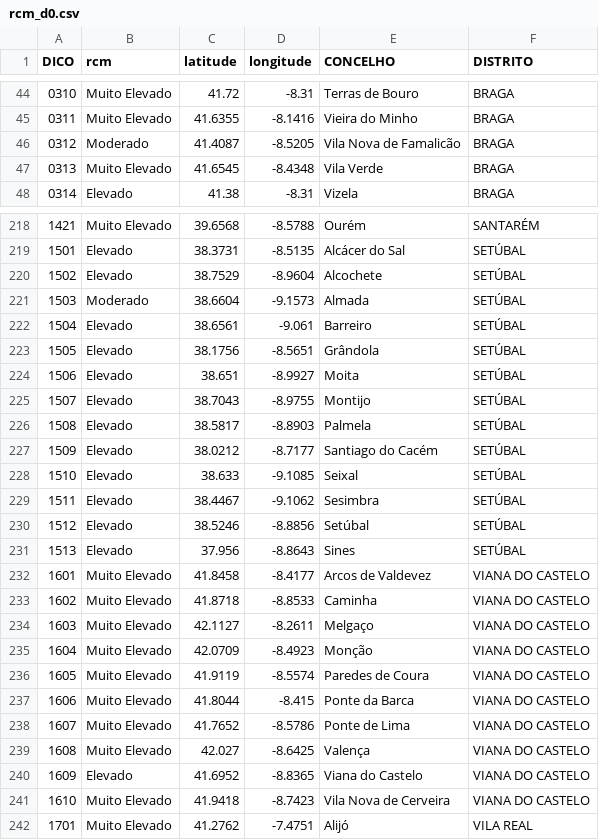
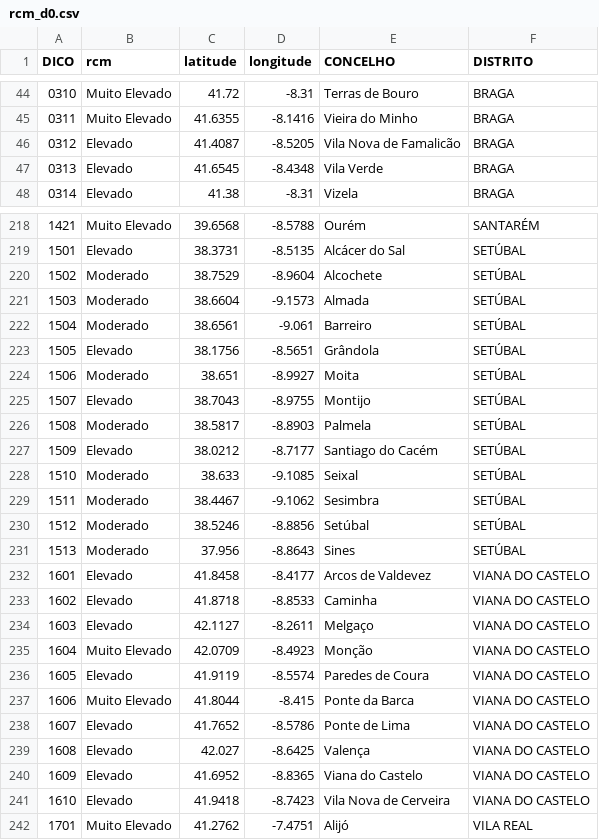
Before and after one commit to CatiaBarros/rcm-scheduler, a CSV file: rcm_d0.csv, drawn as a sheet; only a part is shown, gaps mark what is left out; the diff covers the shown part only.

```diff
--- a/rcm_d0.csv
+++ b/rcm_d0.csv
@@ -45,4 +45,4 @@ DICO,rcm,latitude,longitude,CONCELHO,DISTRITO
 0311,Muito Elevado,41.6355,-8.1416,Vieira do Minho,BRAGA
-0312,Moderado,41.4087,-8.5205,Vila Nova de Famalicão,BRAGA
-0313,Muito Elevado,41.6545,-8.4348,Vila Verde,BRAGA
+0312,Elevado,41.4087,-8.5205,Vila Nova de Famalicão,BRAGA
+0313,Elevado,41.6545,-8.4348,Vila Verde,BRAGA
 0314,Elevado,41.38,-8.31,Vizela,BRAGA
@@ -219,24 +219,24 @@ DICO,rcm,latitude,longitude,CONCELHO,DISTRITO
 1501,Elevado,38.3731,-8.5135,Alcácer do Sal,SETÚBAL
-1502,Elevado,38.7529,-8.9604,Alcochete,SETÚBAL
+1502,Moderado,38.7529,-8.9604,Alcochete,SETÚBAL
 1503,Moderado,38.6604,-9.1573,Almada,SETÚBAL
-1504,Elevado,38.6561,-9.061,Barreiro,SETÚBAL
+1504,Moderado,38.6561,-9.061,Barreiro,SETÚBAL
 1505,Elevado,38.1756,-8.5651,Grândola,SETÚBAL
-1506,Elevado,38.651,-8.9927,Moita,SETÚBAL
+1506,Moderado,38.651,-8.9927,Moita,SETÚBAL
 1507,Elevado,38.7043,-8.9755,Montijo,SETÚBAL
-1508,Elevado,38.5817,-8.8903,Palmela,SETÚBAL
+1508,Moderado,38.5817,-8.8903,Palmela,SETÚBAL
 1509,Elevado,38.0212,-8.7177,Santiago do Cacém,SETÚBAL
-1510,Elevado,38.633,-9.1085,Seixal,SETÚBAL
-1511,Elevado,38.4467,-9.1062,Sesimbra,SETÚBAL
-1512,Elevado,38.5246,-8.8856,Setúbal,SETÚBAL
-1513,Elevado,37.956,-8.8643,Sines,SETÚBAL
-1601,Muito Elevado,41.8458,-8.4177,Arcos de Valdevez,VIANA DO CASTELO
-1602,Muito Elevado,41.8718,-8.8533,Caminha,VIANA DO CASTELO
-1603,Muito Elevado,42.1127,-8.2611,Melgaço,VIANA DO CASTELO
+1510,Moderado,38.633,-9.1085,Seixal,SETÚBAL
+1511,Moderado,38.4467,-9.1062,Sesimbra,SETÚBAL
+1512,Moderado,38.5246,-8.8856,Setúbal,SETÚBAL
+1513,Moderado,37.956,-8.8643,Sines,SETÚBAL
+1601,Elevado,41.8458,-8.4177,Arcos de Valdevez,VIANA DO CASTELO
+1602,Elevado,41.8718,-8.8533,Caminha,VIANA DO CASTELO
+1603,Elevado,42.1127,-8.2611,Melgaço,VIANA DO CASTELO
 1604,Muito Elevado,42.0709,-8.4923,Monção,VIANA DO CASTELO
-1605,Muito Elevado,41.9119,-8.5574,Paredes de Coura,VIANA DO CASTELO
+1605,Elevado,41.9119,-8.5574,Paredes de Coura,VIANA DO CASTELO
 1606,Muito Elevado,41.8044,-8.415,Ponte da Barca,VIANA DO CASTELO
-1607,Muito Elevado,41.7652,-8.5786,Ponte de Lima,VIANA DO CASTELO
-1608,Muito Elevado,42.027,-8.6425,Valença,VIANA DO CASTELO
+1607,Elevado,41.7652,-8.5786,Ponte de Lima,VIANA DO CASTELO
+1608,Elevado,42.027,-8.6425,Valença,VIANA DO CASTELO
 1609,Elevado,41.6952,-8.8365,Viana do Castelo,VIANA DO CASTELO
-1610,Muito Elevado,41.9418,-8.7423,Vila Nova de Cerveira,VIANA DO CASTELO
+1610,Elevado,41.9418,-8.7423,Vila Nova de Cerveira,VIANA DO CASTELO
 1701,Muito Elevado,41.2762,-7.4751,Alijó,VILA REAL
```
Also changed, not shown: 50 edited cells elsewhere in this file, 1 other file.
